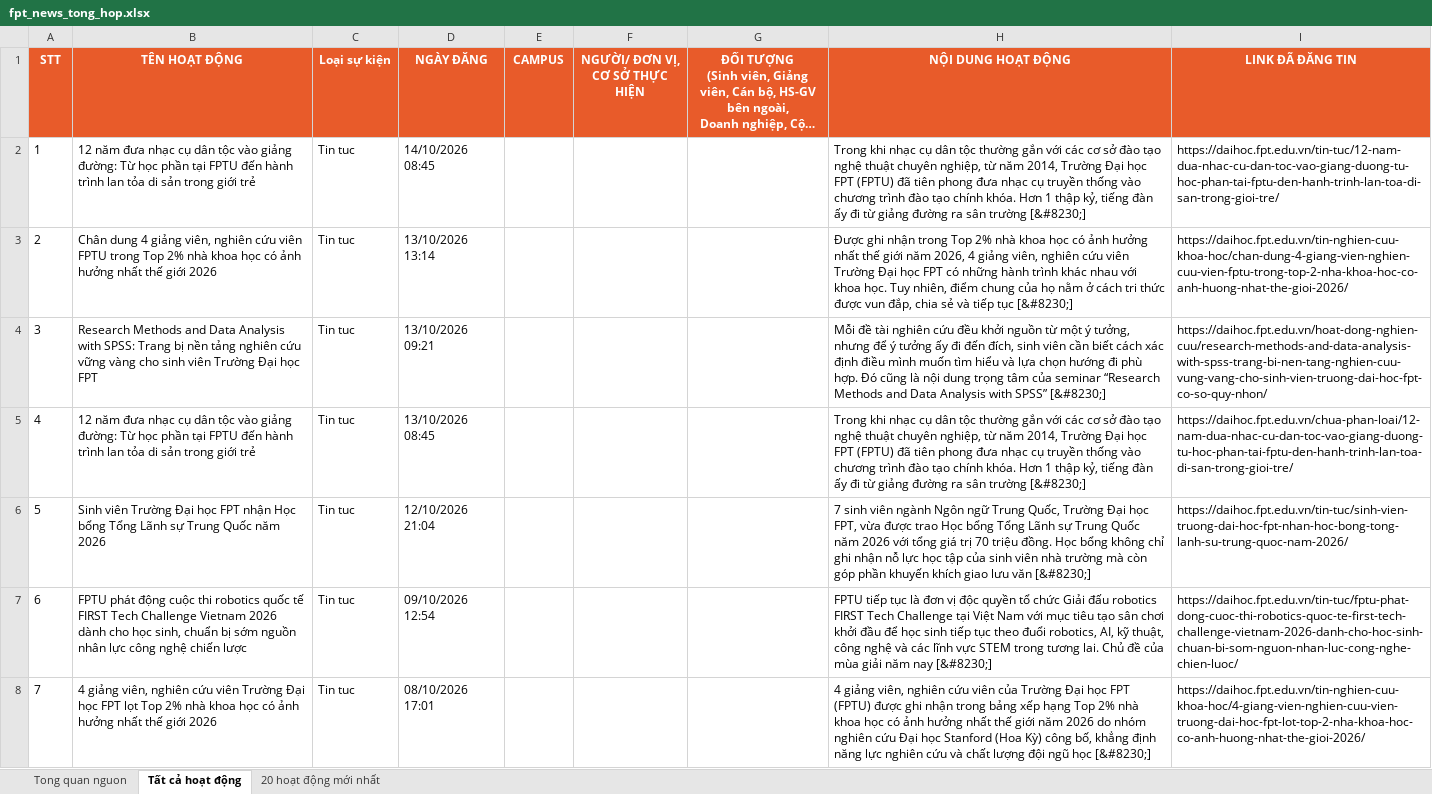
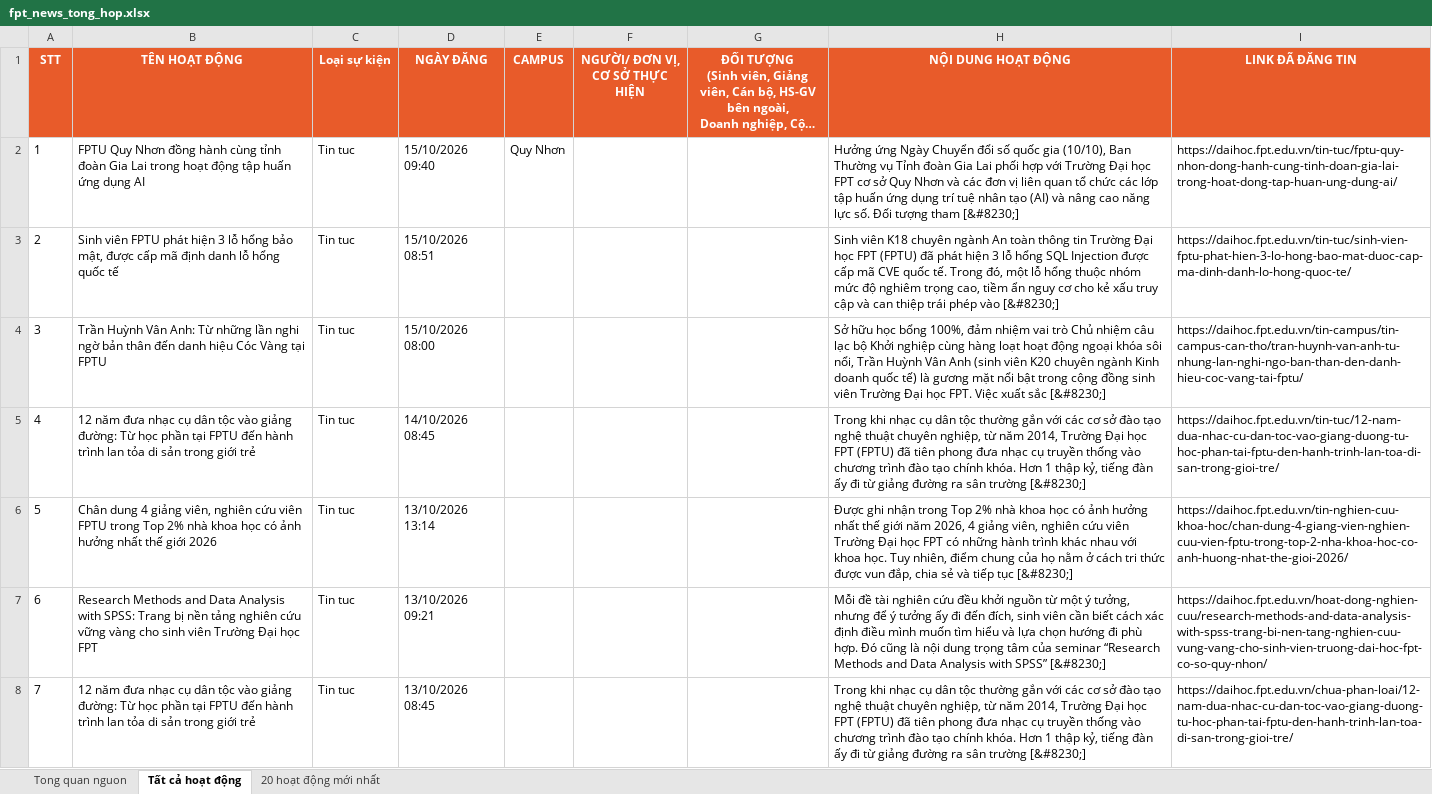
Before and after one commit to tienanh220102-boop/FacebookThing, an Excel workbook: Trang web FPT/fpt_news_tong_hop.xlsx, sheet Tất cả hoạt động, drawn as a sheet; only a part is shown; the shorter side is filled out with more unchanged rows; long unchanged cells end in …; values as stored, in another font and other column widths than the file's, no borders; addresses are those after the commit; the diff names each change by its address in the sheet, - before the commit and + after, or states it on an @@ line.

```diff
--- a/Trang web FPT/fpt_news_tong_hop.xlsx (sheet Tất cả hoạt động)
+++ b/Trang web FPT/fpt_news_tong_hop.xlsx (sheet Tất cả hoạt động)
+row 2: 1 | FPTU Quy Nhơn đồng hành cùng tỉnh đoàn Gia Lai trong hoạt động tập huấn ứng dụng AI | Tin tuc | 15/10/2026 09:40 | Quy Nhơn |  |  | Hưởng ứng Ngày Chuyển đổi số quốc gia (10/10), Ban Thường vụ Tỉnh đoàn Gia Lai phối hợp với Trường Đại học FPT cơ sở Quy Nhơn và các đơn vị liên quan tổ chức các lớp tập huấn ứng dụng trí tuệ nhân tạo (AI) và nâng cao năng lực số. Đối tượng tham [&#8230;] | https://daihoc.fpt.edu.vn/tin-tuc/fptu-quy-nhon-dong-hanh-cung-tinh-doan-gia-lai-trong-hoat-dong-tap-huan-ung-dung-ai/
+row 3: 2 | Sinh viên FPTU phát hiện 3 lỗ hổng bảo mật, được cấp mã định danh lỗ hổng quốc tế | Tin tuc | 15/10/2026 08:51 |  |  |  | Sinh viên K18 chuyên ngành An toàn thông tin Trường Đại học FPT (FPTU) đã phát hiện 3 lỗ hổng SQL Injection được cấp mã CVE quốc tế. Trong đó, một lỗ hổng thuộc nhóm mức độ nghiêm trọng cao, tiềm ẩn nguy cơ cho kẻ xấu truy cập và can thiệp trái phép vào [&#8230;] | https://daihoc.fpt.edu.vn/tin-tuc/sinh-vien-fptu-phat-hien-3-lo-hong-bao-mat-duoc-cap-ma-dinh-danh-lo-hong-quoc-te/
+row 4: 3 | Trần Huỳnh Vân Anh: Từ những lần nghi ngờ bản thân đến danh hiệu Cóc Vàng tại FPTU | Tin tuc | 15/10/2026 08:00 |  |  |  | Sở hữu học bổng 100%, đảm nhiệm vai trò Chủ nhiệm câu lạc bộ Khởi nghiệp cùng hàng loạt hoạt động ngoại khóa sôi nổi, Trần Huỳnh Vân Anh (sinh viên K20 chuyên ngành Kinh doanh quốc tế) là gương mặt nổi bật trong cộng đồng sinh viên Trường Đại học FPT. Việc xuất sắc [&#8230;] | https://daihoc.fpt.edu.vn/tin-campus/tin-campus-can-tho/tran-huynh-van-anh-tu-nhung-lan-nghi-ngo-ban-than-den-danh-hieu-coc-vang-tai-fptu/
@@ column A (STT) renumbered from row 5 down @@
```
Also changed, not shown: sheet 20 hoạt động mới nhất, sheet Tong quan nguon, 3 other files.
